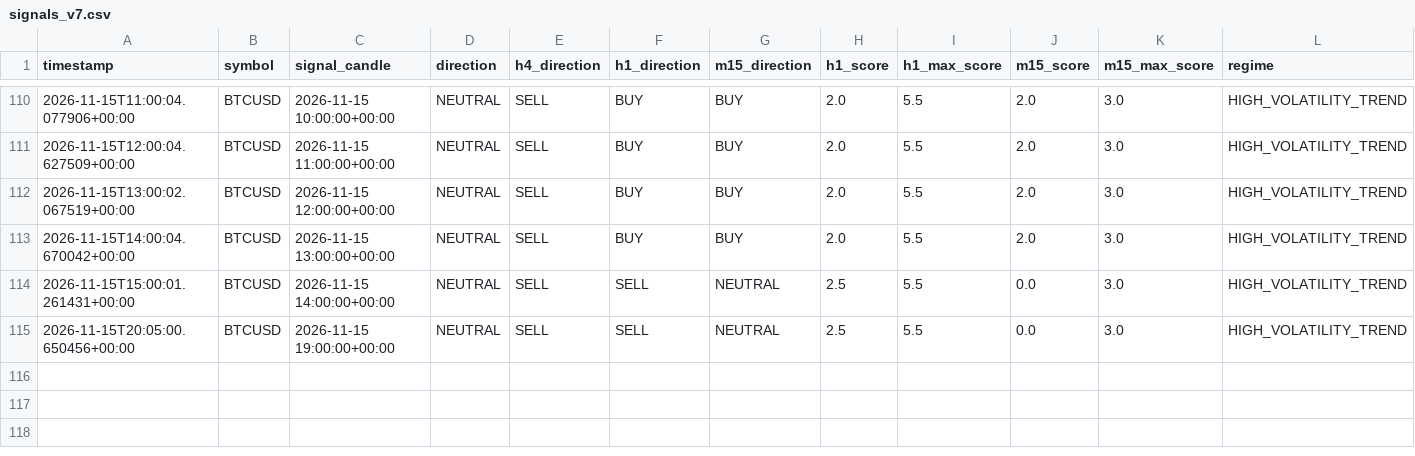
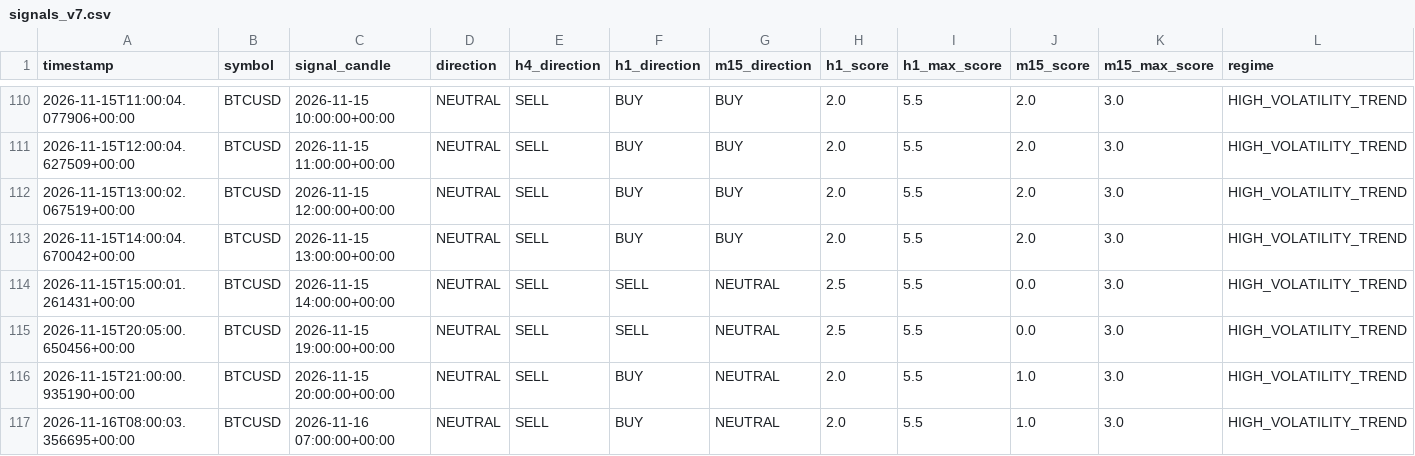
Before and after one commit to josuekelly-droid/TradingEA, a CSV file: logs/signals_v7.csv, drawn as a sheet; only a part is shown, gaps mark what is left out; rows hold the shown columns only; the diff names each change by its address in the sheet, - before the commit and + after, or states it on an @@ line.

```diff
--- a/logs/signals_v7.csv
+++ b/logs/signals_v7.csv
+row 116: 2026-11-15T21:00:00.935190+00:00 | BTCUSD | 2026-11-15 20:00:00+00:00 | NEUTRAL | SELL | BUY | NEUTRAL | 2.0 | 5.5 | 1.0 | 3.0 | HIGH_VOLATILITY_TREND
+row 117: 2026-11-16T08:00:03.356695+00:00 | BTCUSD | 2026-11-16 07:00:00+00:00 | NEUTRAL | SELL | BUY | NEUTRAL | 2.0 | 5.5 | 1.0 | 3.0 | HIGH_VOLATILITY_TREND
```
Also changed, not shown: logs/trades_v7.csv, 2 other files.
